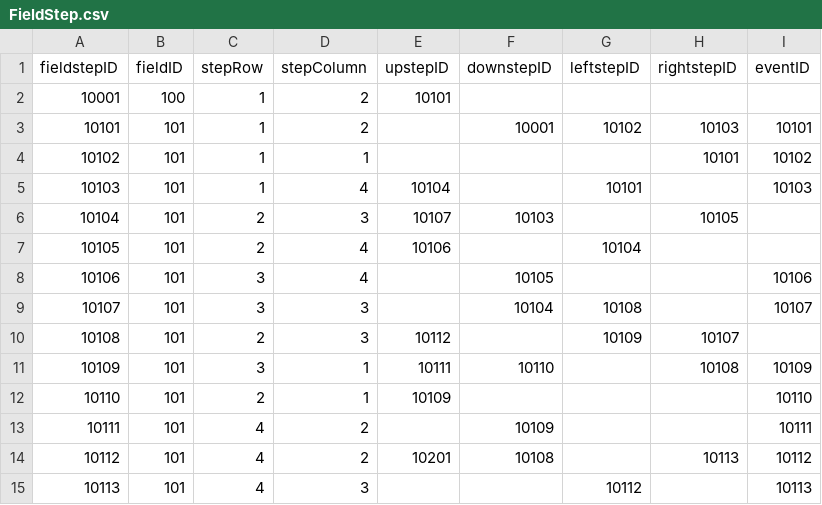
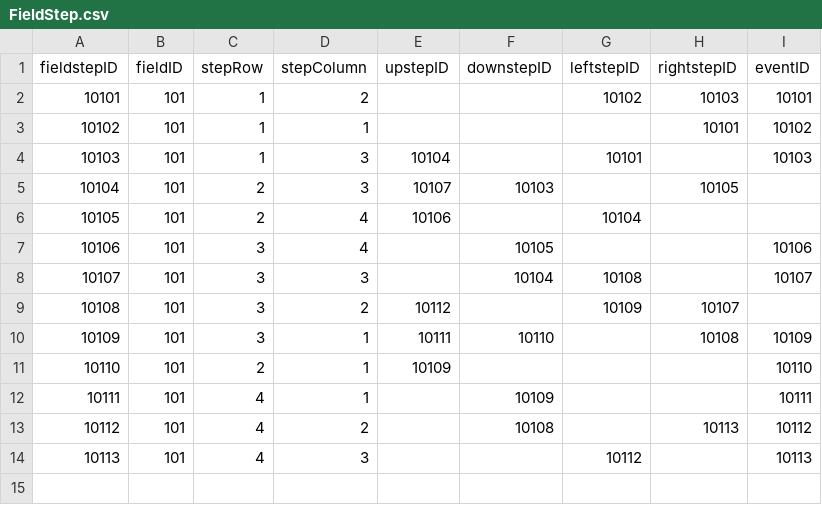
Before and after one commit to nandiro/unityGame, a CSV file: DungeonPart/Assets/Resources/CSV/FieldStep.csv, drawn as a sheet.

```diff
--- a/DungeonPart/Assets/Resources/CSV/FieldStep.csv
+++ b/DungeonPart/Assets/Resources/CSV/FieldStep.csv
@@ -1,6 +1,5 @@
 fieldstepID,fieldID,stepRow,stepColumn,upstepID,downstepID,leftstepID,rightstepID,eventID
-10001,100,1,2,10101,,,,
-10101,101,1,2,,10001,10102,10103,10101
+10101,101,1,2,,,10102,10103,10101
 10102,101,1,1,,,,10101,10102
-10103,101,1,4,10104,,10101,,10103
+10103,101,1,3,10104,,10101,,10103
 10104,101,2,3,10107,10103,,10105,
@@ -9,7 +8,7 @@ fieldstepID,fieldID,stepRow,stepColumn,upstepID,downstepID,leftstepID,rightstepI
 10107,101,3,3,,10104,10108,,10107
-10108,101,2,3,10112,,10109,10107,
+10108,101,3,2,10112,,10109,10107,
 10109,101,3,1,10111,10110,,10108,10109
 10110,101,2,1,10109,,,,10110
-10111,101,4,2,,10109,,,10111
-10112,101,4,2,10201,10108,,10113,10112
+10111,101,4,1,,10109,,,10111
+10112,101,4,2,,10108,,10113,10112
 10113,101,4,3,,,10112,,10113
```
Also changed, not shown: 12 other files.
